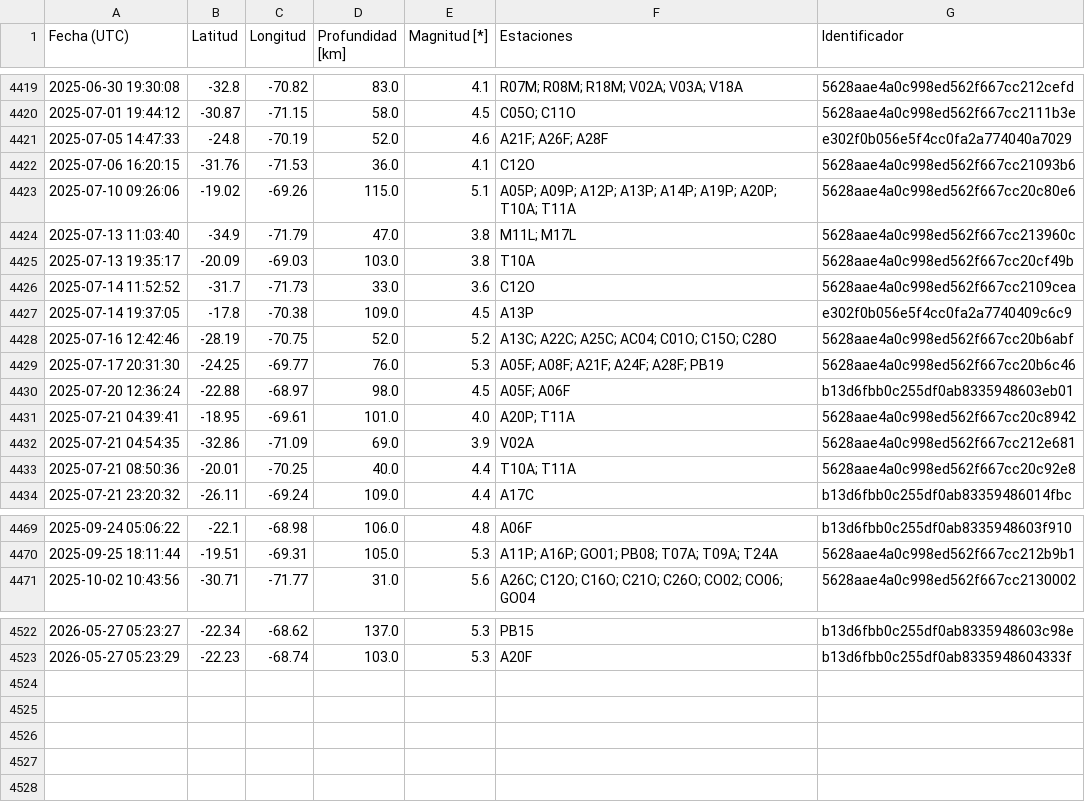
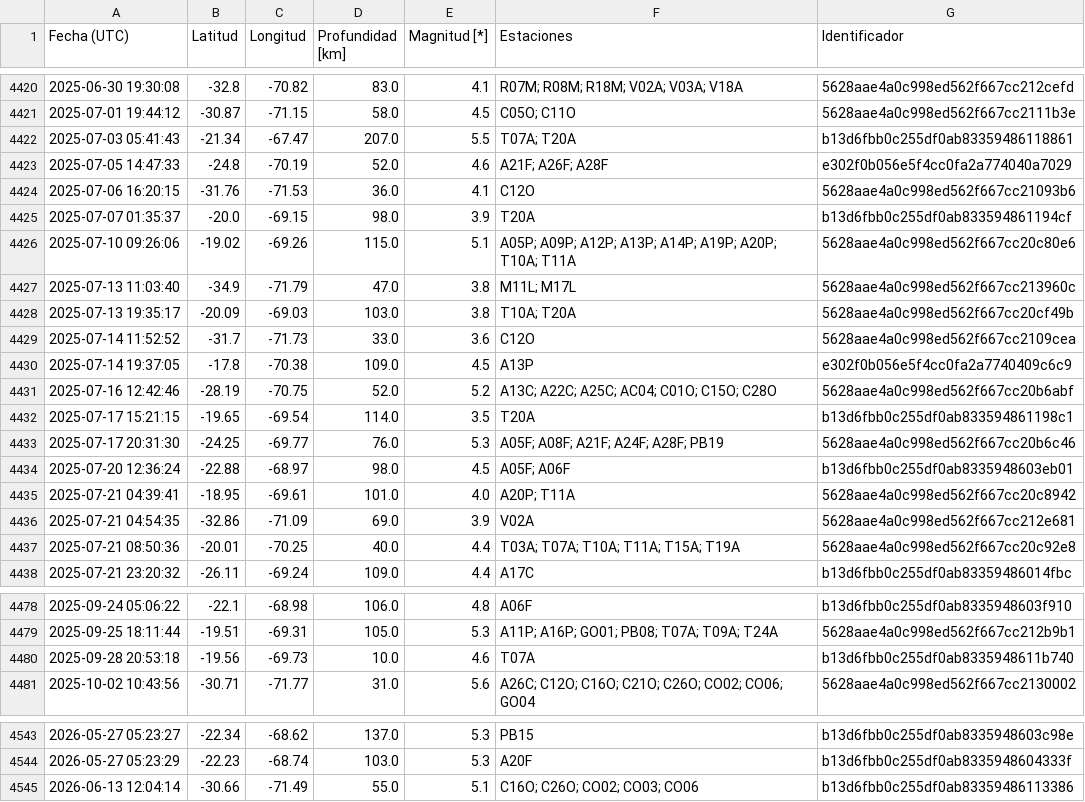
Before and after one commit to sebacastroh/chileanSeismicDatabase, a CSV file: src/data/eventLists/ZW5TFERBT8B0GMQ.csv, drawn as a sheet; only a part is shown, gaps mark what is left out; the diff covers the shown part only.

```diff
--- a/src/data/eventLists/ZW5TFERBT8B0GMQ.csv
+++ b/src/data/eventLists/ZW5TFERBT8B0GMQ.csv
@@ -4420,7 +4421,9 @@ Fecha (UTC),Latitud,Longitud,Profundidad [km],Magnitud [*],Estaciones,Identifica
 2025-07-01 19:44:12,-30.87,-71.15,58.0,4.5,C05O; C11O,5628aae4a0c998ed562f667cc2111b3e
+2025-07-03 05:41:43,-21.34,-67.47,207.0,5.5,T07A; T20A,b13d6fbb0c255df0ab83359486118861
 2025-07-05 14:47:33,-24.8,-70.19,52.0,4.6,A21F; A26F; A28F,e302f0b056e5f4cc0fa2a774040a7029
 2025-07-06 16:20:15,-31.76,-71.53,36.0,4.1,C12O,5628aae4a0c998ed562f667cc21093b6
+2025-07-07 01:35:37,-20.0,-69.15,98.0,3.9,T20A,b13d6fbb0c255df0ab833594861194cf
 2025-07-10 09:26:06,-19.02,-69.26,115.0,5.1,A05P; A09P; A12P; A13P; A14P; A19P; A20P; T10A; T11A,5628aae4a0c998ed562f667cc20c80e6
 2025-07-13 11:03:40,-34.9,-71.79,47.0,3.8,M11L; M17L,5628aae4a0c998ed562f667cc213960c
-2025-07-13 19:35:17,-20.09,-69.03,103.0,3.8,T10A,5628aae4a0c998ed562f667cc20cf49b
+2025-07-13 19:35:17,-20.09,-69.03,103.0,3.8,T10A; T20A,5628aae4a0c998ed562f667cc20cf49b
 2025-07-14 11:52:52,-31.7,-71.73,33.0,3.6,C12O,5628aae4a0c998ed562f667cc2109cea
@@ -4428,2 +4431,3 @@ Fecha (UTC),Latitud,Longitud,Profundidad [km],Magnitud [*],Estaciones,Identifica
 2025-07-16 12:42:46,-28.19,-70.75,52.0,5.2,A13C; A22C; A25C; AC04; C01O; C15O; C28O,5628aae4a0c998ed562f667cc20b6abf
+2025-07-17 15:21:15,-19.65,-69.54,114.0,3.5,T20A,b13d6fbb0c255df0ab833594861198c1
 2025-07-17 20:31:30,-24.25,-69.77,76.0,5.3,A05F; A08F; A21F; A24F; A28F; PB19,5628aae4a0c998ed562f667cc20b6c46
@@ -4432,3 +4436,3 @@ Fecha (UTC),Latitud,Longitud,Profundidad [km],Magnitud [*],Estaciones,Identifica
 2025-07-21 04:54:35,-32.86,-71.09,69.0,3.9,V02A,5628aae4a0c998ed562f667cc212e681
-2025-07-21 08:50:36,-20.01,-70.25,40.0,4.4,T10A; T11A,5628aae4a0c998ed562f667cc20c92e8
+2025-07-21 08:50:36,-20.01,-70.25,40.0,4.4,T03A; T07A; T10A; T11A; T15A; T19A,5628aae4a0c998ed562f667cc20c92e8
 2025-07-21 23:20:32,-26.11,-69.24,109.0,4.4,A17C,b13d6fbb0c255df0ab83359486014fbc
@@ -4470,2 +4479,3 @@ Fecha (UTC),Latitud,Longitud,Profundidad [km],Magnitud [*],Estaciones,Identifica
 2025-09-25 18:11:44,-19.51,-69.31,105.0,5.3,A11P; A16P; GO01; PB08; T07A; T09A; T24A,5628aae4a0c998ed562f667cc212b9b1
+2025-09-28 20:53:18,-19.56,-69.73,10.0,4.6,T07A,b13d6fbb0c255df0ab8335948611b740
 2025-10-02 10:43:56,-30.71,-71.77,31.0,5.6,A26C; C12O; C16O; C21O; C26O; CO02; CO06; GO04,5628aae4a0c998ed562f667cc2130002
@@ -4523 +4544,2 @@ Fecha (UTC),Latitud,Longitud,Profundidad [km],Magnitud [*],Estaciones,Identifica
 2026-05-27 05:23:29,-22.23,-68.74,103.0,5.3,A20F,b13d6fbb0c255df0ab8335948604333f
+2026-06-13 12:04:14,-30.66,-71.49,55.0,5.1,C16O; C26O; CO02; CO03; CO06,b13d6fbb0c255df0ab83359486113386
```
Also changed, not shown: 17 added rows and 38 edited cells elsewhere in this file, src/data/events.csv, 1 other file.
